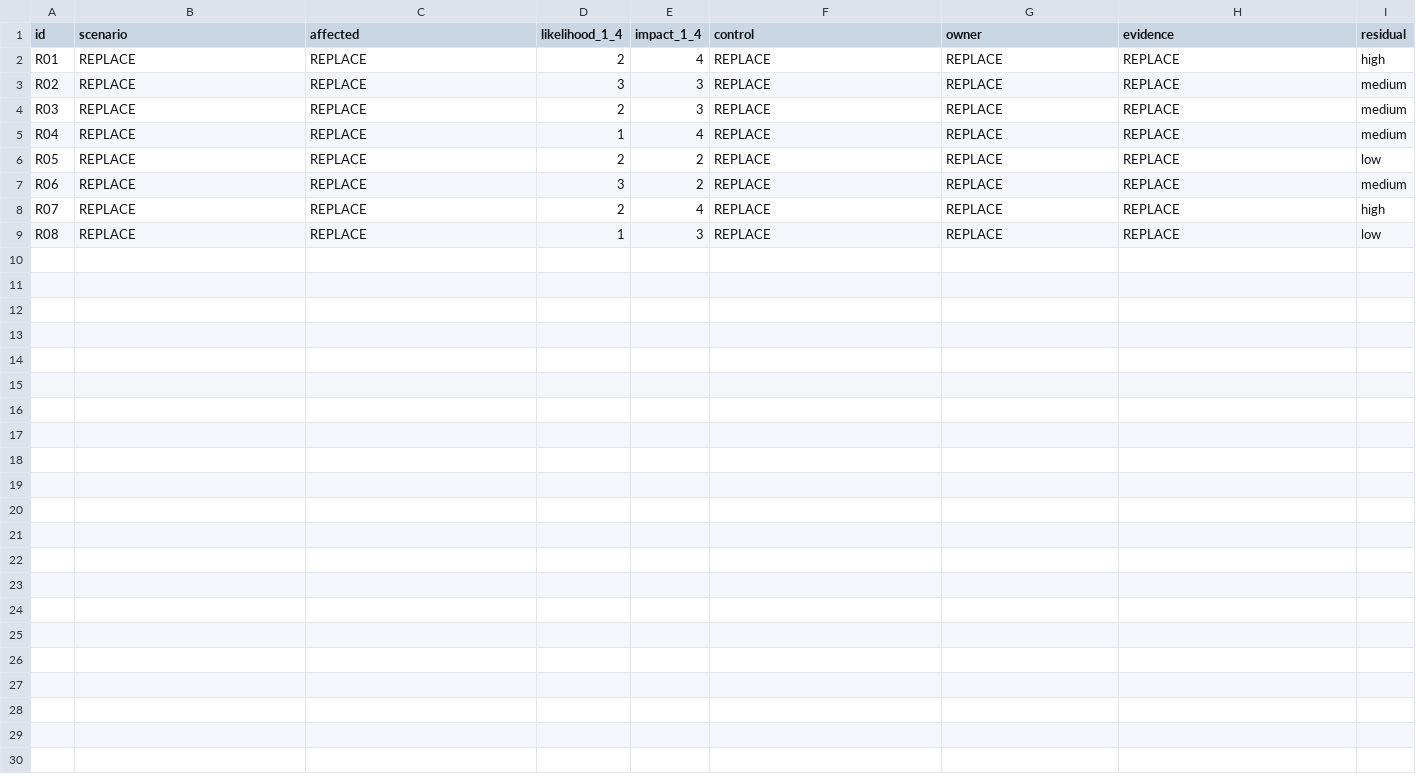
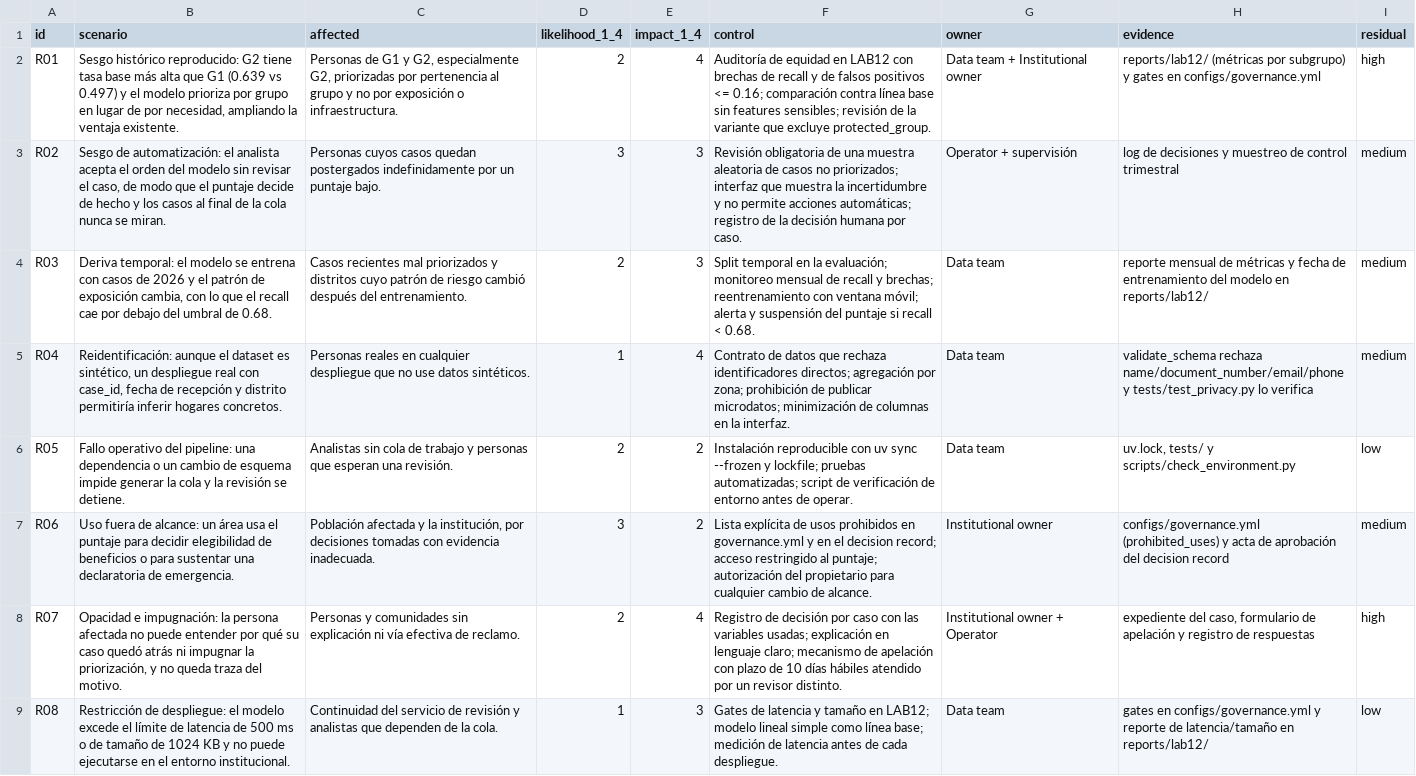
Before and after one commit to ProfeHazim/inf8239-u04-ejercicio07, a CSV file: student_inputs/risk_register.csv, drawn as a sheet; the diff names each change by its address in the sheet, - before the commit and + after, or states it on an @@ line.

Commit message:
docs: complete ethical impact assessment

```diff
--- a/student_inputs/risk_register.csv
+++ b/student_inputs/risk_register.csv
-B2 (scenario): REPLACE
+B2 (scenario): Sesgo histórico reproducido: G2 tiene tasa base más alta que G1 (0.639 vs 0.497) y el modelo prioriza por grupo en lugar de por necesidad, ampliando la ventaja existente.
-C2 (affected): REPLACE
+C2 (affected): Personas de G1 y G2, especialmente G2, priorizadas por pertenencia al grupo y no por exposición o infraestructura.
-F2 (control): REPLACE
+F2 (control): Auditoría de equidad en LAB12 con brechas de recall y de falsos positivos <= 0.16; comparación contra línea base sin features sensibles; revisión de la variante que excluye protected_group.
-G2 (owner): REPLACE
+G2 (owner): Data team + Institutional owner
-H2 (evidence): REPLACE
+H2 (evidence): reports/lab12/ (métricas por subgrupo) y gates en configs/governance.yml
-B3 (scenario): REPLACE
+B3 (scenario): Sesgo de automatización: el analista acepta el orden del modelo sin revisar el caso, de modo que el puntaje decide de hecho y los casos al final de la cola nunca se miran.
-C3 (affected): REPLACE
+C3 (affected): Personas cuyos casos quedan postergados indefinidamente por un puntaje bajo.
-F3 (control): REPLACE
+F3 (control): Revisión obligatoria de una muestra aleatoria de casos no priorizados; interfaz que muestra la incertidumbre y no permite acciones automáticas; registro de la decisión humana por caso.
-G3 (owner): REPLACE
+G3 (owner): Operator + supervisión
-H3 (evidence): REPLACE
+H3 (evidence): log de decisiones y muestreo de control trimestral
-B4 (scenario): REPLACE
+B4 (scenario): Deriva temporal: el modelo se entrena con casos de 2026 y el patrón de exposición cambia, con lo que el recall cae por debajo del umbral de 0.68.
-C4 (affected): REPLACE
+C4 (affected): Casos recientes mal priorizados y distritos cuyo patrón de riesgo cambió después del entrenamiento.
-F4 (control): REPLACE
+F4 (control): Split temporal en la evaluación; monitoreo mensual de recall y brechas; reentrenamiento con ventana móvil; alerta y suspensión del puntaje si recall < 0.68.
-G4:G6 (owner): REPLACE
+G4:G6 (owner): Data team
-H4 (evidence): REPLACE
+H4 (evidence): reporte mensual de métricas y fecha de entrenamiento del modelo en reports/lab12/
-B5 (scenario): REPLACE
+B5 (scenario): Reidentificación: aunque el dataset es sintético, un despliegue real con case_id, fecha de recepción y distrito permitiría inferir hogares concretos.
-C5 (affected): REPLACE
+C5 (affected): Personas reales en cualquier despliegue que no use datos sintéticos.
-F5 (control): REPLACE
+F5 (control): Contrato de datos que rechaza identificadores directos; agregación por zona; prohibición de publicar microdatos; minimización de columnas en la interfaz.
-H5 (evidence): REPLACE
+H5 (evidence): validate_schema rechaza name/document_number/email/phone y tests/test_privacy.py lo verifica
-B6 (scenario): REPLACE
+B6 (scenario): Fallo operativo del pipeline: una dependencia o un cambio de esquema impide generar la cola y la revisión se detiene.
-C6 (affected): REPLACE
+C6 (affected): Analistas sin cola de trabajo y personas que esperan una revisión.
-F6 (control): REPLACE
+F6 (control): Instalación reproducible con uv sync --frozen y lockfile; pruebas automatizadas; script de verificación de entorno antes de operar.
-H6 (evidence): REPLACE
+H6 (evidence): uv.lock, tests/ y scripts/check_environment.py
-B7 (scenario): REPLACE
+B7 (scenario): Uso fuera de alcance: un área usa el puntaje para decidir elegibilidad de beneficios o para sustentar una declaratoria de emergencia.
-C7 (affected): REPLACE
+C7 (affected): Población afectada y la institución, por decisiones tomadas con evidencia inadecuada.
-F7 (control): REPLACE
+F7 (control): Lista explícita de usos prohibidos en governance.yml y en el decision record; acceso restringido al puntaje; autorización del propietario para cualquier cambio de alcance.
-G7 (owner): REPLACE
+G7 (owner): Institutional owner
-H7 (evidence): REPLACE
+H7 (evidence): configs/governance.yml (prohibited_uses) y acta de aprobación del decision record
-B8 (scenario): REPLACE
+B8 (scenario): Opacidad e impugnación: la persona afectada no puede entender por qué su caso quedó atrás ni impugnar la priorización, y no queda traza del motivo.
-C8 (affected): REPLACE
+C8 (affected): Personas y comunidades sin explicación ni vía efectiva de reclamo.
-F8 (control): REPLACE
+F8 (control): Registro de decisión por caso con las variables usadas; explicación en lenguaje claro; mecanismo de apelación con plazo de 10 días hábiles atendido por un revisor distinto.
-G8 (owner): REPLACE
+G8 (owner): Institutional owner + Operator
-H8 (evidence): REPLACE
+H8 (evidence): expediente del caso, formulario de apelación y registro de respuestas
-B9 (scenario): REPLACE
+B9 (scenario): Restricción de despliegue: el modelo excede el límite de latencia de 500 ms o de tamaño de 1024 KB y no puede ejecutarse en el entorno institucional.
-C9 (affected): REPLACE
+C9 (affected): Continuidad del servicio de revisión y analistas que dependen de la cola.
-F9 (control): REPLACE
+F9 (control): Gates de latencia y tamaño en LAB12; modelo lineal simple como línea base; medición de latencia antes de cada despliegue.
-G9 (owner): REPLACE
+G9 (owner): Data team
-H9 (evidence): REPLACE
+H9 (evidence): gates en configs/governance.yml y reporte de latencia/tamaño en reports/lab12/
```
Also changed, not shown: student_inputs/stakeholders.csv, 6 other files.
